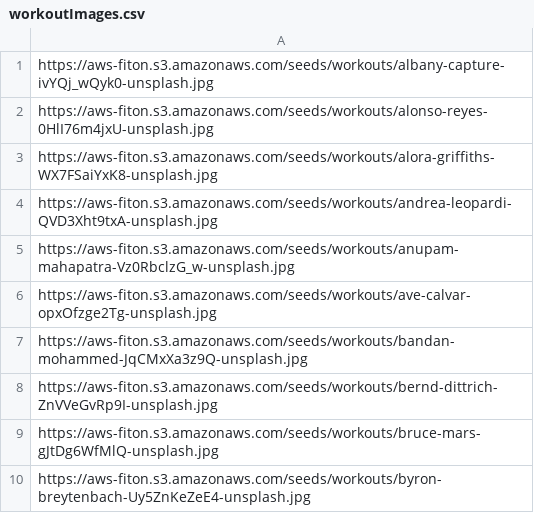
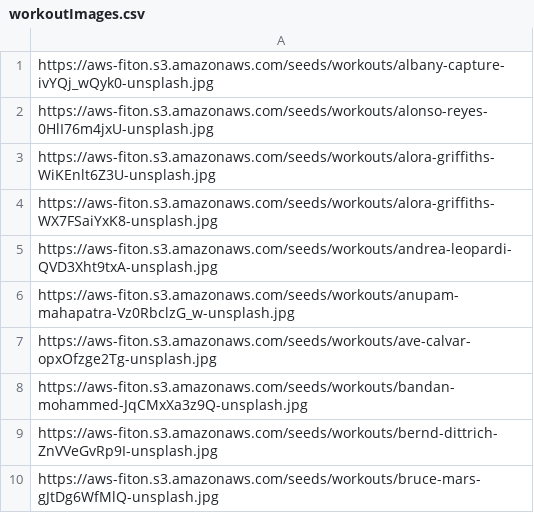
Before and after one commit to rjeriomenko/FitOn, a CSV file: backend/seeders/workoutImages.csv, drawn as a sheet; only a part is shown; the shorter side is filled out with more unchanged rows; the diff names each change by its address in the sheet, - before the commit and + after, or states it on an @@ line.

Commit message:
Add seed goal images

```diff
--- a/backend/seeders/workoutImages.csv
+++ b/backend/seeders/workoutImages.csv
+row 3: https://aws-fiton.s3.amazonaws.com/seeds/workouts/alora-griffiths-WiKEnlt6Z3U-unsplash.jpg
```
Also changed, not shown: 4 other files.
